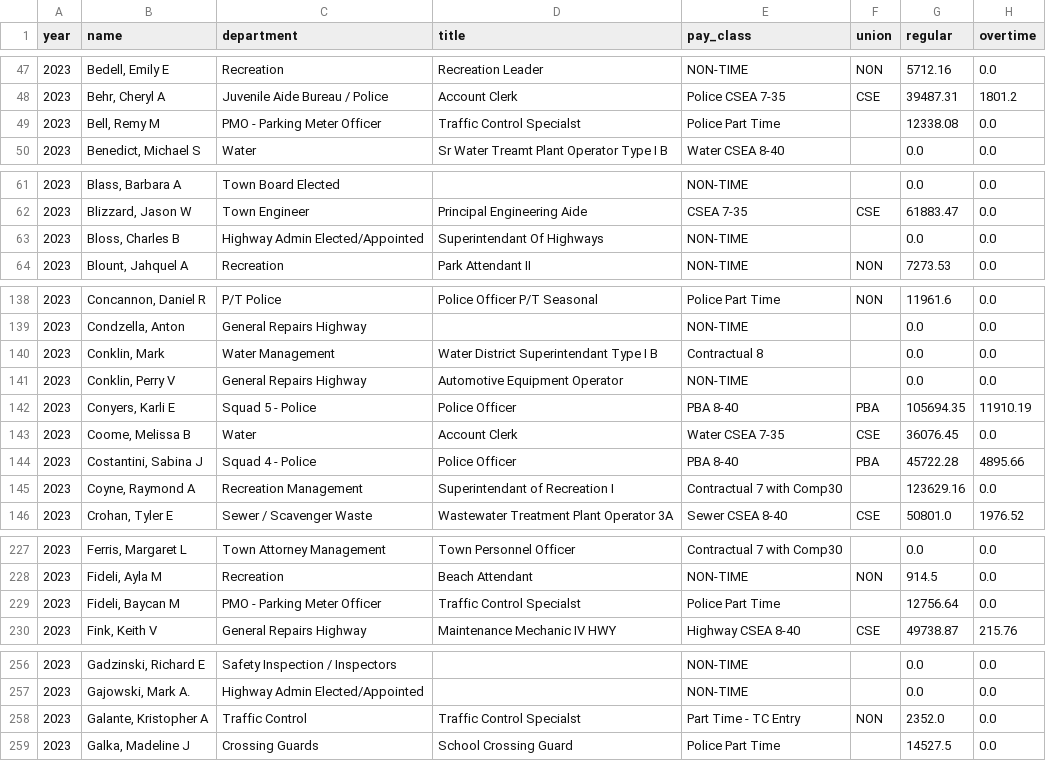
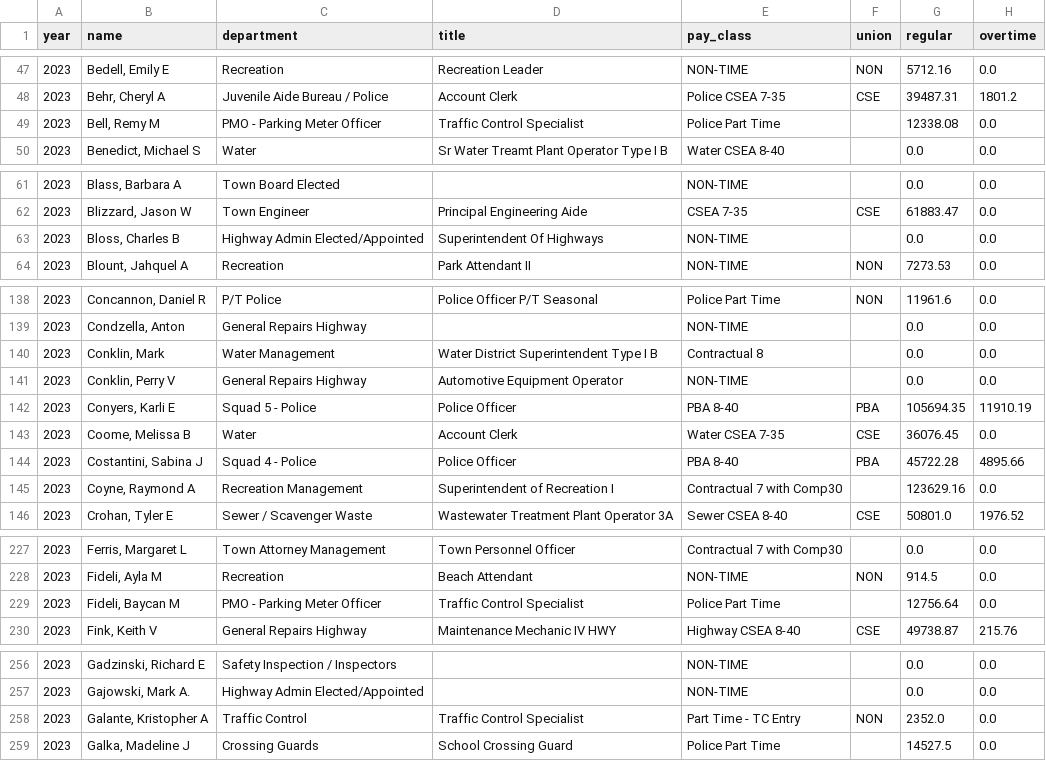
Before and after one commit to rike4545/Riverhead-NY-Budget-Web-App, a CSV file: etl/data/payroll/gross-earnings-2023.csv, drawn as a sheet; only a part is shown, gaps mark what is left out; the diff covers the shown part only; the diff names each change by its address in the sheet, - before the commit and + after, or states it on an @@ line.

```diff
--- a/etl/data/payroll/gross-earnings-2023.csv
+++ b/etl/data/payroll/gross-earnings-2023.csv
-D49 (title): Traffic Control Specialst
+D49 (title): Traffic Control Specialist
-D63 (title): Superintendant Of Highways
+D63 (title): Superintendent Of Highways
-D140 (title): Water District Superintendant Type I B
+D140 (title): Water District Superintendent Type I B
-D145 (title): Superintendant of Recreation I
+D145 (title): Superintendent of Recreation I
-D229 (title): Traffic Control Specialst
+D229 (title): Traffic Control Specialist
-D258 (title): Traffic Control Specialst
+D258 (title): Traffic Control Specialist
```
Also changed, not shown: 12 edited cells elsewhere in this file, etl/data/payroll/gross-earnings-2022.csv, etl/data/payroll/gross-earnings-2024.csv, 1 other file.
